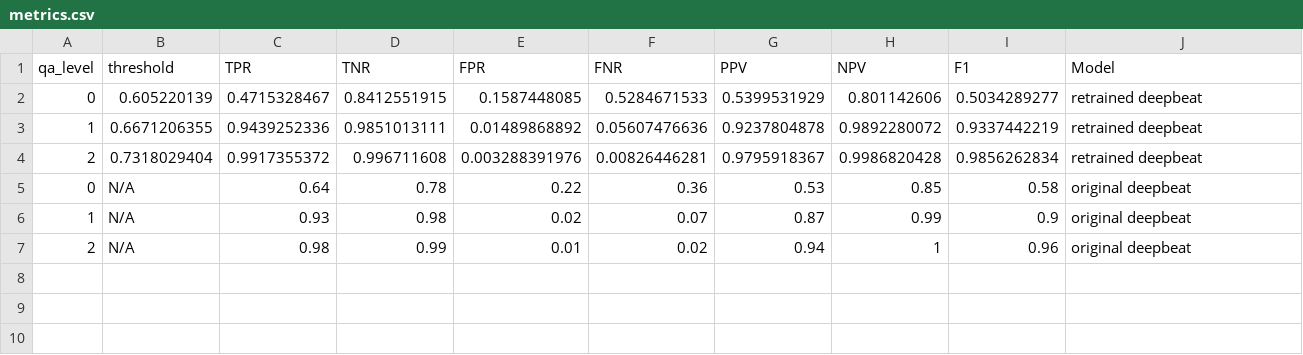
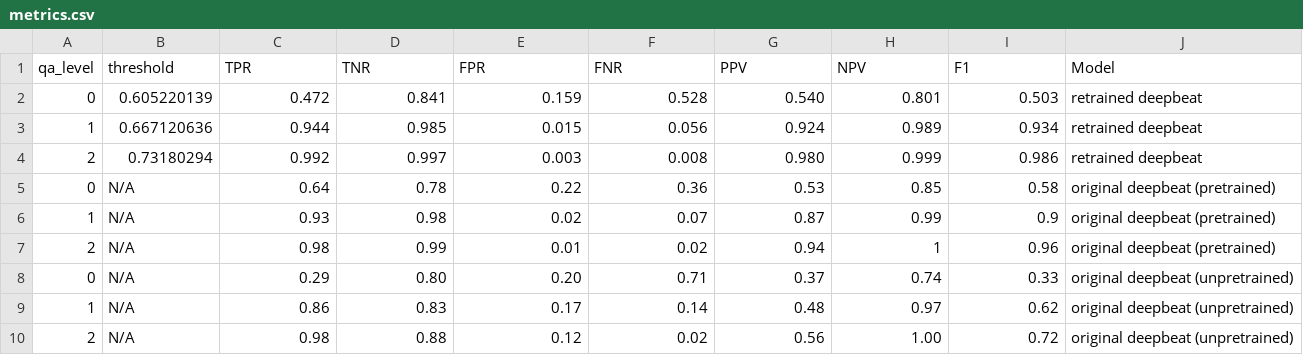
Before and after one commit to blublunalnal/afib_detection, a CSV file: retrained_deepbeat_model/metrics.csv, drawn as a sheet.

Commit message:
add unpretrained model metrics

```diff
--- a/retrained_deepbeat_model/metrics.csv
+++ b/retrained_deepbeat_model/metrics.csv
@@ -1,7 +1,10 @@
 qa_level,threshold,TPR,TNR,FPR,FNR,PPV,NPV,F1,Model
-0,0.605220139,0.4715328467,0.8412551915,0.1587448085,0.5284671533,0.5399531929,0.801142606,0.5034289277,retrained deepbeat
-1,0.6671206355,0.9439252336,0.9851013111,0.01489868892,0.05607476636,0.9237804878,0.9892280072,0.9337442219,retrained deepbeat
-2,0.7318029404,0.9917355372,0.996711608,0.003288391976,0.00826446281,0.9795918367,0.9986820428,0.9856262834,retrained deepbeat
-0,N/A,0.64,0.78,0.22,0.36,0.53,0.85,0.58,original deepbeat
-1,N/A,0.93,0.98,0.02,0.07,0.87,0.99,0.9,original deepbeat
-2,N/A,0.98,0.99,0.01,0.02,0.94,1,0.96,original deepbeat
+0,0.605220139,0.472,0.841,0.159,0.528,0.540,0.801,0.503,retrained deepbeat
+1,0.667120636,0.944,0.985,0.015,0.056,0.924,0.989,0.934,retrained deepbeat
+2,0.73180294,0.992,0.997,0.003,0.008,0.980,0.999,0.986,retrained deepbeat
+0,N/A,0.64,0.78,0.22,0.36,0.53,0.85,0.58,original deepbeat (pretrained)
+1,N/A,0.93,0.98,0.02,0.07,0.87,0.99,0.9,original deepbeat (pretrained)
+2,N/A,0.98,0.99,0.01,0.02,0.94,1,0.96,original deepbeat (pretrained)
+0,N/A,0.29,0.80,0.20,0.71,0.37,0.74,0.33,original deepbeat (unpretrained)
+1,N/A,0.86,0.83,0.17,0.14,0.48,0.97,0.62,original deepbeat (unpretrained)
+2,N/A,0.98,0.88,0.12,0.02,0.56,1.00,0.72,original deepbeat (unpretrained)
```
Also changed, not shown: 1 other file.
